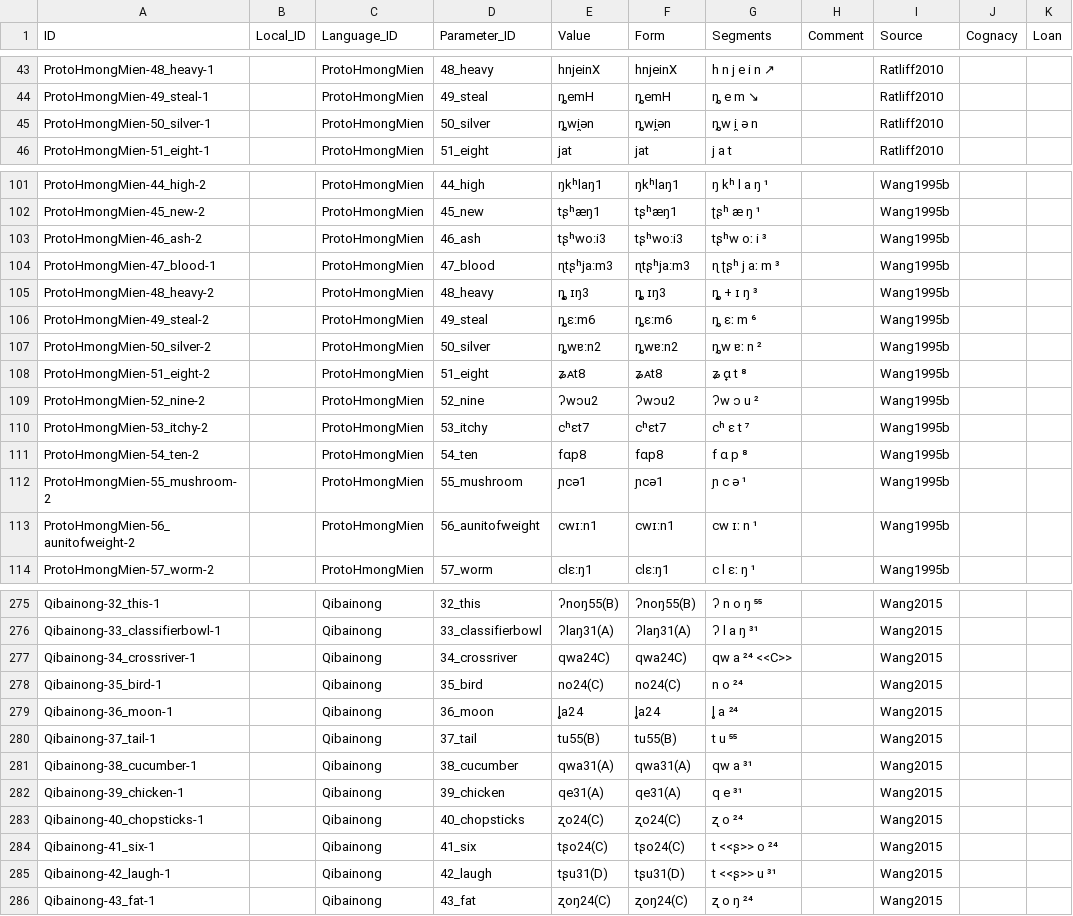
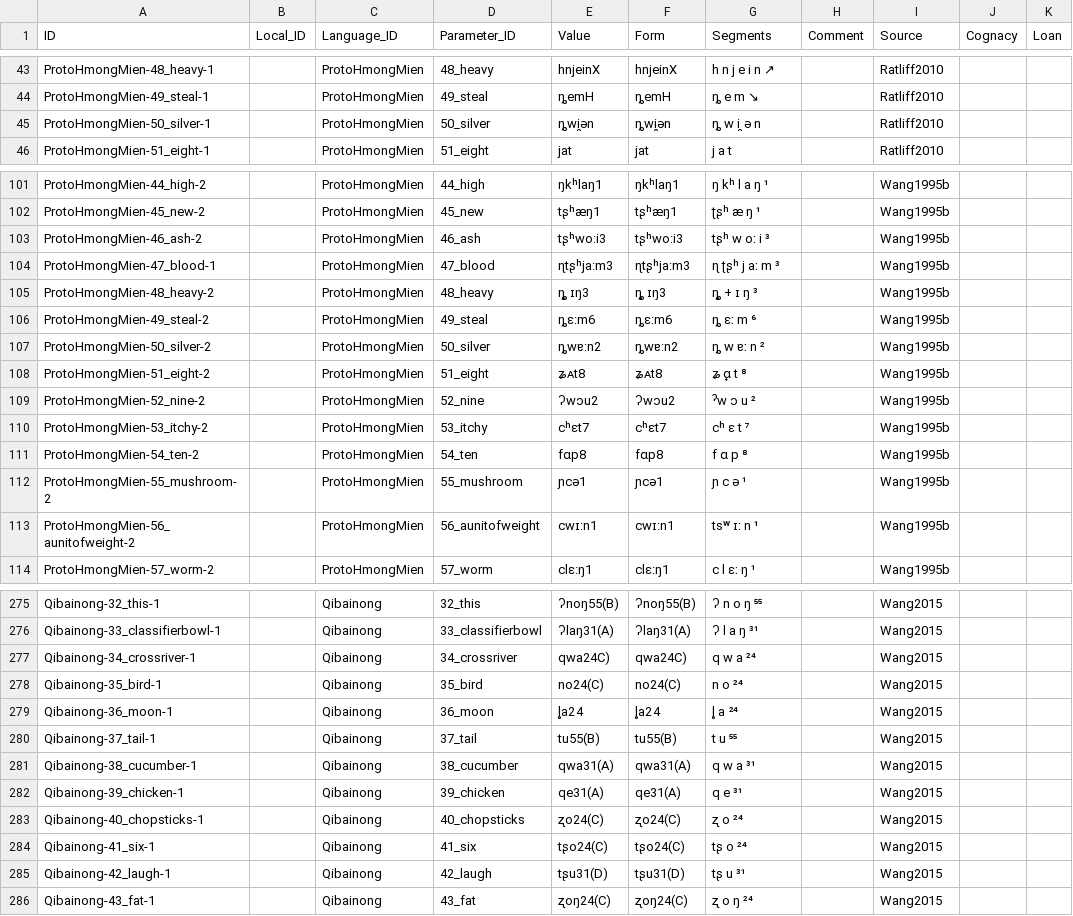
Before and after one commit to lexibank/wanghmongmien, a CSV file: cldf/forms.csv, drawn as a sheet; only a part is shown, gaps mark what is left out; the diff covers the shown part only.

Commit message:
update cldfs

```diff
--- a/cldf/forms.csv
+++ b/cldf/forms.csv
@@ -44,3 +44,3 @@ ProtoHmongMien-48_heavy-1,,ProtoHmongMien,48_heavy,hnjeinX,hnjeinX,h n j e i n
 ProtoHmongMien-49_steal-1,,ProtoHmongMien,49_steal,ȵemH,ȵemH,ȵ e m ↘,,Ratliff2010,,
-ProtoHmongMien-50_silver-1,,ProtoHmongMien,50_silver,ȵwi̯ən,ȵwi̯ən,ȵw i̯ ə n,,Ratliff2010,,
+ProtoHmongMien-50_silver-1,,ProtoHmongMien,50_silver,ȵwi̯ən,ȵwi̯ən,ȵ w i̯ ə n,,Ratliff2010,,
 ProtoHmongMien-51_eight-1,,ProtoHmongMien,51_eight,jat,jat,j a t,,Ratliff2010,,
@@ -102,3 +102,3 @@ ProtoHmongMien-44_high-2,,ProtoHmongMien,44_high,ŋkʰlaŋ1,ŋkʰlaŋ1,ŋ kʰ l
 ProtoHmongMien-45_new-2,,ProtoHmongMien,45_new,tʂʰæŋ1,tʂʰæŋ1,ʈʂʰ æ ŋ ¹,,Wang1995b,,
-ProtoHmongMien-46_ash-2,,ProtoHmongMien,46_ash,tʂʰwo:i3,tʂʰwo:i3,tʂʰw oː i ³,,Wang1995b,,
+ProtoHmongMien-46_ash-2,,ProtoHmongMien,46_ash,tʂʰwo:i3,tʂʰwo:i3,tʂʰ w oː i ³,,Wang1995b,,
 ProtoHmongMien-47_blood-1,,ProtoHmongMien,47_blood,ɳtʂʰja:m3,ɳtʂʰja:m3,ɳ ʈʂʰ j aː m ³,,Wang1995b,,
@@ -106,5 +106,5 @@ ProtoHmongMien-48_heavy-2,,ProtoHmongMien,48_heavy,ȵ̥ ɪŋ3,ȵ̥ ɪŋ3,ȵ̥ +
 ProtoHmongMien-49_steal-2,,ProtoHmongMien,49_steal,ȵɛ:m6,ȵɛ:m6,ȵ ɛː m ⁶,,Wang1995b,,
-ProtoHmongMien-50_silver-2,,ProtoHmongMien,50_silver,ȵwɐ:n2,ȵwɐ:n2,ȵw ɐː n ²,,Wang1995b,,
+ProtoHmongMien-50_silver-2,,ProtoHmongMien,50_silver,ȵwɐ:n2,ȵwɐ:n2,ȵ w ɐː n ²,,Wang1995b,,
 ProtoHmongMien-51_eight-2,,ProtoHmongMien,51_eight,ʑᴀt8,ʑᴀt8,ʑ ɑ̟ t ⁸,,Wang1995b,,
-ProtoHmongMien-52_nine-2,,ProtoHmongMien,52_nine,ʔwɔu2,ʔwɔu2,ʔw ɔ u ²,,Wang1995b,,
+ProtoHmongMien-52_nine-2,,ProtoHmongMien,52_nine,ʔwɔu2,ʔwɔu2,ˀw ɔ u ²,,Wang1995b,,
 ProtoHmongMien-53_itchy-2,,ProtoHmongMien,53_itchy,cʰɛt7,cʰɛt7,cʰ ɛ t ⁷,,Wang1995b,,
@@ -112,3 +112,3 @@ ProtoHmongMien-54_ten-2,,ProtoHmongMien,54_ten,fɑp8,fɑp8,f ɑ p ⁸,,Wang1995b
 ProtoHmongMien-55_mushroom-2,,ProtoHmongMien,55_mushroom,ɲcə1,ɲcə1,ɲ c ə ¹,,Wang1995b,,
-ProtoHmongMien-56_aunitofweight-2,,ProtoHmongMien,56_aunitofweight,cwɪ:n1,cwɪ:n1,cw ɪː n ¹,,Wang1995b,,
+ProtoHmongMien-56_aunitofweight-2,,ProtoHmongMien,56_aunitofweight,cwɪ:n1,cwɪ:n1,tsʷ ɪː n ¹,,Wang1995b,,
 ProtoHmongMien-57_worm-2,,ProtoHmongMien,57_worm,clɛ:ŋ1,clɛ:ŋ1,c l ɛː ŋ ¹,,Wang1995b,,
@@ -276,3 +276,3 @@ Qibainong-32_this-1,,Qibainong,32_this,ʔnoŋ55(B),ʔnoŋ55(B),ʔ n o ŋ ⁵⁵,
 Qibainong-33_classifierbowl-1,,Qibainong,33_classifierbowl,ʔlaŋ31(A),ʔlaŋ31(A),ʔ l a ŋ ³¹,,Wang2015,,
-Qibainong-34_crossriver-1,,Qibainong,34_crossriver,qwa24C),qwa24C),qw a ²⁴ <<C>>,,Wang2015,,
+Qibainong-34_crossriver-1,,Qibainong,34_crossriver,qwa24C),qwa24C),q w a ²⁴,,Wang2015,,
 Qibainong-35_bird-1,,Qibainong,35_bird,no24(C),no24(C),n o ²⁴,,Wang2015,,
@@ -280,7 +280,7 @@ Qibainong-36_moon-1,,Qibainong,36_moon,l̥a24,l̥a24,l̥ a ²⁴,,Wang2015,,
 Qibainong-37_tail-1,,Qibainong,37_tail,tu55(B),tu55(B),t u ⁵⁵,,Wang2015,,
-Qibainong-38_cucumber-1,,Qibainong,38_cucumber,qwa31(A),qwa31(A),qw a ³¹,,Wang2015,,
+Qibainong-38_cucumber-1,,Qibainong,38_cucumber,qwa31(A),qwa31(A),q w a ³¹,,Wang2015,,
 Qibainong-39_chicken-1,,Qibainong,39_chicken,qe31(A),qe31(A),q e ³¹,,Wang2015,,
 Qibainong-40_chopsticks-1,,Qibainong,40_chopsticks,ʐo24(C),ʐo24(C),ʐ o ²⁴,,Wang2015,,
-Qibainong-41_six-1,,Qibainong,41_six,tʂo24(C),tʂo24(C),t <<ʂ>> o ²⁴,,Wang2015,,
-Qibainong-42_laugh-1,,Qibainong,42_laugh,tʂu31(D),tʂu31(D),t <<ʂ>> u ³¹,,Wang2015,,
+Qibainong-41_six-1,,Qibainong,41_six,tʂo24(C),tʂo24(C),tʂ o ²⁴,,Wang2015,,
+Qibainong-42_laugh-1,,Qibainong,42_laugh,tʂu31(D),tʂu31(D),tʂ u ³¹,,Wang2015,,
 Qibainong-43_fat-1,,Qibainong,43_fat,ʐoŋ24(C),ʐoŋ24(C),ʐ o ŋ ²⁴,,Wang2015,,
```
Also changed, not shown: 16 edited cells elsewhere in this file, 2 other files.
